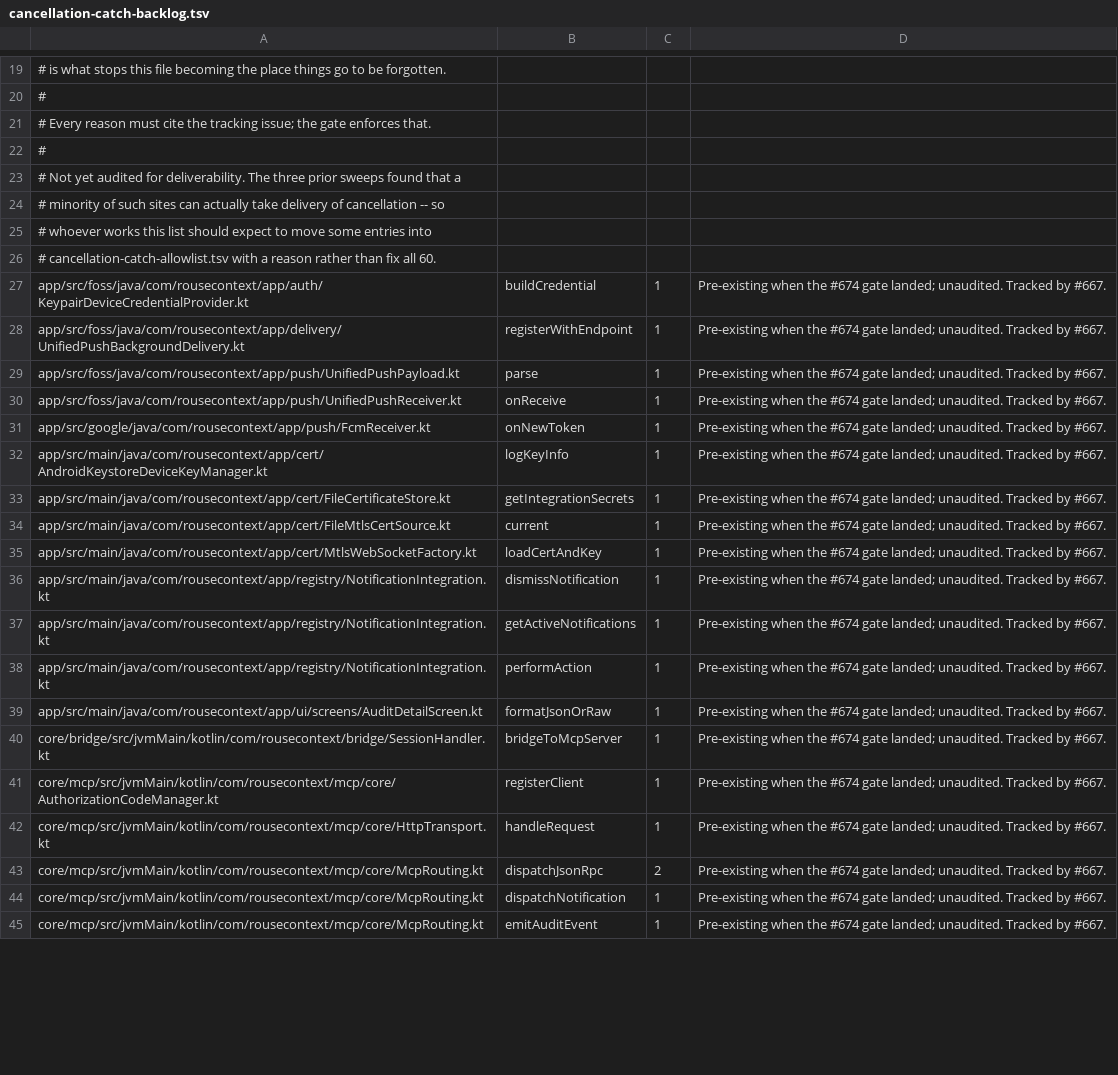
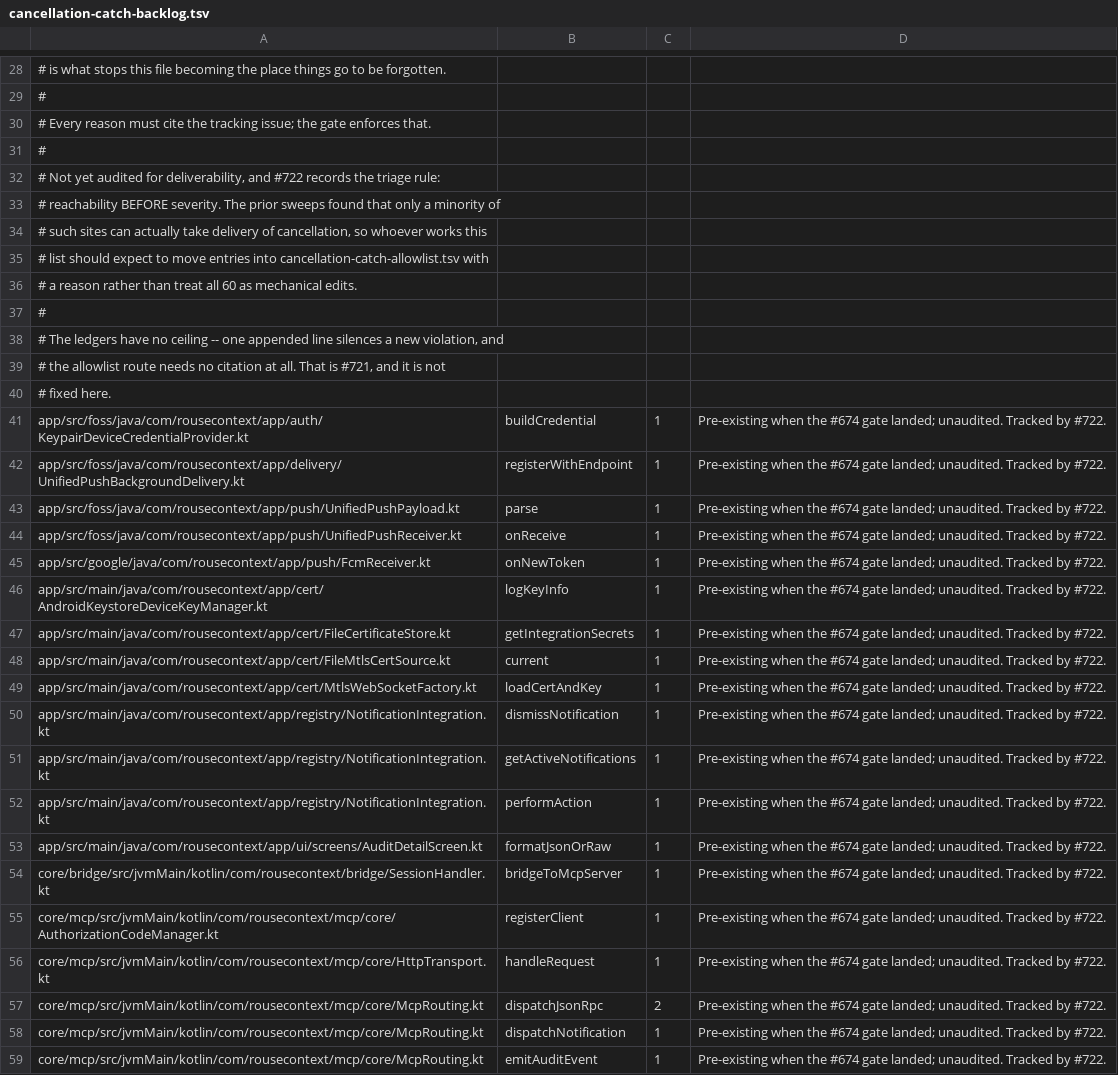
Before and after one commit to Monkopedia/rouse-context, a TSV file: scripts/cancellation-catch-backlog.tsv, drawn as a sheet; only a part is shown, gaps mark what is left out; addresses are those after the commit; the diff covers the shown part only; the diff names each change by its address in the sheet, - before the commit and + after, or states it on an @@ line.

```diff
--- a/scripts/cancellation-catch-backlog.tsv
+++ b/scripts/cancellation-catch-backlog.tsv
-A32: …audited for deliverability. The three prior sweeps found that a
+A32: …audited for deliverability, and #722 records the triage rule:
-A33: # minority of such sites can actually take delivery of cancellation -- so
+A33: # reachability BEFORE severity. The prior sweeps found that only a minority of
-A34: # whoever works this list should expect to move some entries into
+A34: # such sites can actually take delivery of cancellation, so whoever works this
-A35: # cancellation-catch-allowlist.tsv with a reason rather than fix all 60.
+A35: # list should expect to move entries into cancellation-catch-allowlist.tsv with
+row 36: # a reason rather than treat all 60 as mechanical edits.
+row 37: #
+row 38: # The ledgers have no ceiling -- one appended line silences a new violation, and
+row 39: # the allowlist route needs no citation at all. That is #721, and it is not
+row 40: # fixed here.
-D41:D59: …Tracked by #667.
+D41:D59: …Tracked by #722.
```
Also changed, not shown: 9 added rows and 35 edited cells elsewhere in this file, scripts/cancellation-catch-allowlist.tsv, 2 other files.
